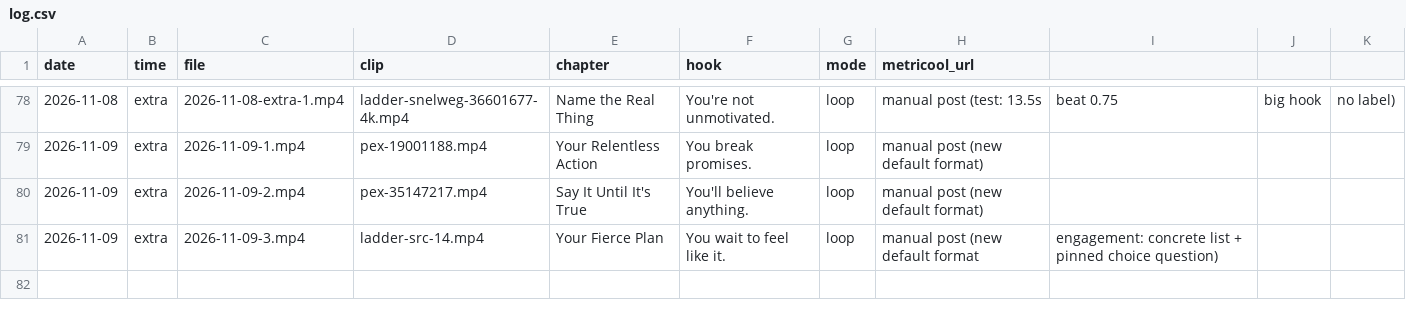
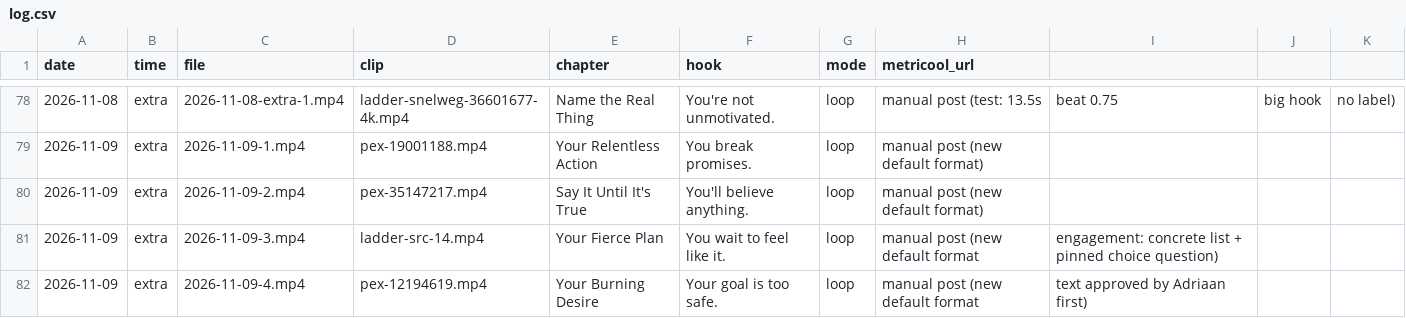
Before and after one commit to adriaanisufi-ops/ladder-content, a CSV file: log.csv, drawn as a sheet; only a part is shown, gaps mark what is left out; the diff names each change by its address in the sheet, - before the commit and + after, or states it on an @@ line.

```diff
--- a/log.csv
+++ b/log.csv
+row 82: 2026-11-09 | extra | 2026-11-09-4.mp4 | pex-12194619.mp4 | Your Burning Desire | Your goal is too safe. | loop | manual post (new default format | text approved by Adriaan first)
```
Also changed, not shown: 1 other file.
